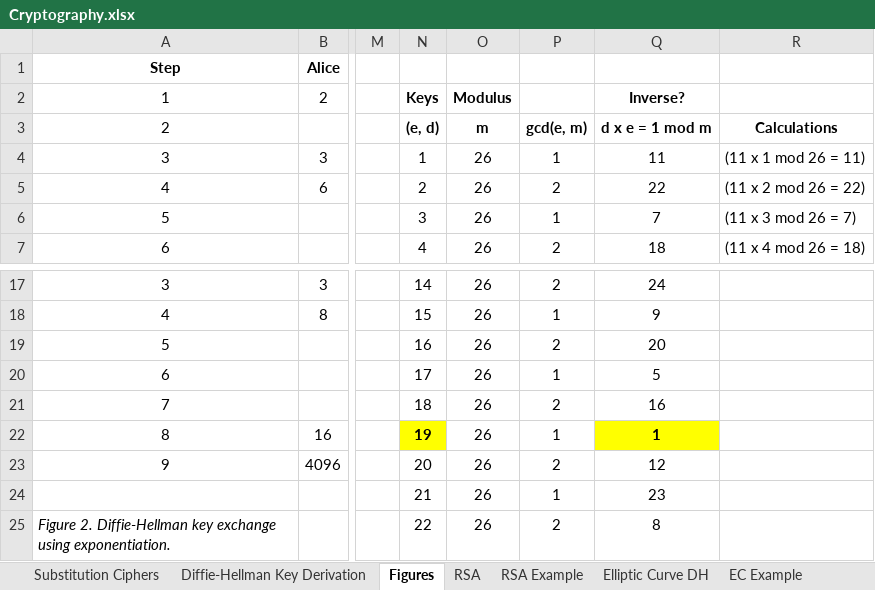
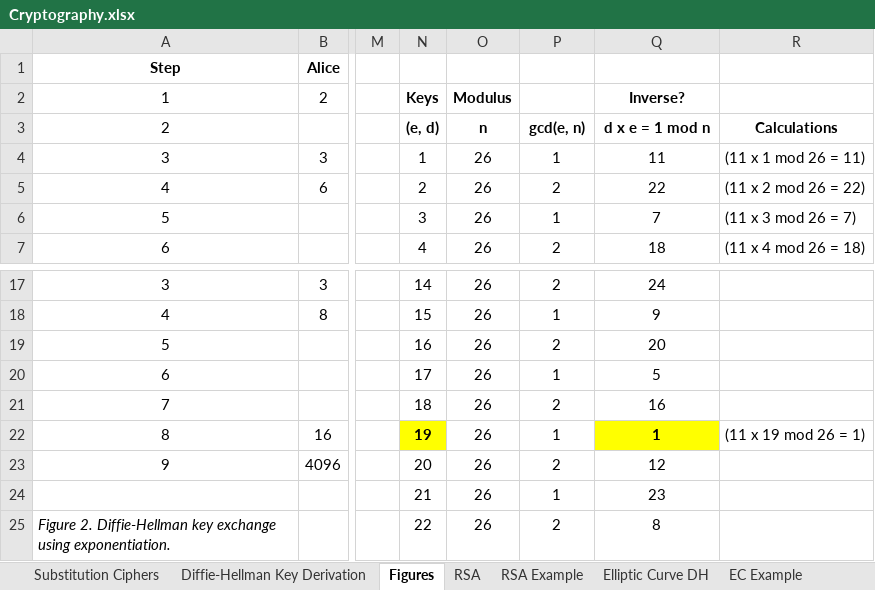
Before and after one commit to dchampion/crypto, an Excel workbook: Cryptography.xlsx, sheet Figures, drawn as a sheet; only a part is shown, gaps mark what is left out; values as stored, in another font and other column widths than the file's, no borders; the diff names each change by its address in the sheet, - before the commit and + after, or states it on an @@ line.

```diff
--- a/Cryptography.xlsx (sheet Figures)
+++ b/Cryptography.xlsx (sheet Figures)
-O3: m
+O3: n
-P3: gcd(e, m)
+P3: gcd(e, n)
-Q3: d x e = 1 mod m
+Q3: d x e = 1 mod n
-R22: (empty)
+R22: (11 x 19 mod 26 = 1)
```
Also changed, not shown: sheet RSA Example, 1 other file.
